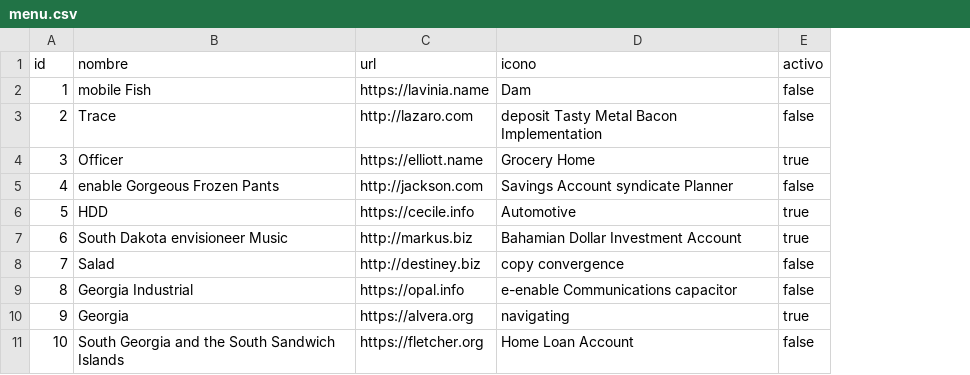
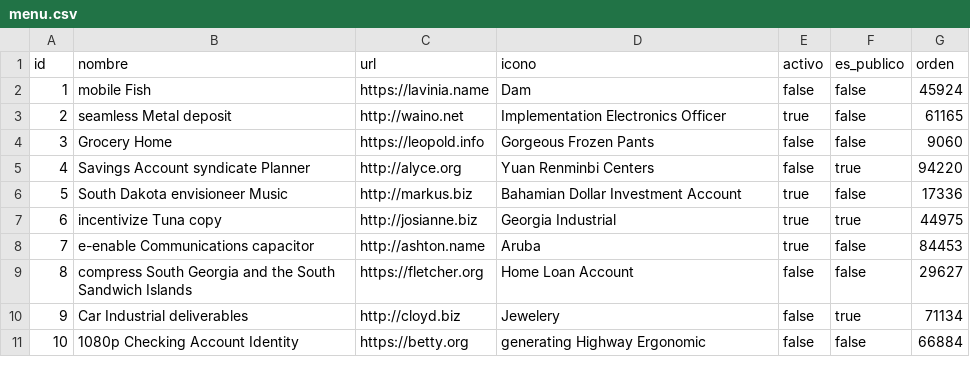
Before and after one commit to adrianizq/ciecyt-itp, a CSV file: src/main/resources/config/liquibase/fake-data/menu.csv, drawn as a sheet; the diff names each change by its address in the sheet, - before the commit and + after, or states it on an @@ line.

Commit message:
agregado esPublico y orden en Menu

```diff
--- a/src/main/resources/config/liquibase/fake-data/menu.csv
+++ b/src/main/resources/config/liquibase/fake-data/menu.csv
+column F (es_publico), rows 2-11: false | false | false | true | false | true | false | false | true | false
+column G (orden), rows 2-11: 45924 | 61165 | 9060 | 94220 | 17336 | 44975 | 84453 | 29627 | 71134 | 66884
-B3 (nombre): Trace
+B3 (nombre): seamless Metal deposit
-C3 (url): http://lazaro.com
+C3 (url): http://waino.net
-D3 (icono): deposit Tasty Metal Bacon Implementation
+D3 (icono): Implementation Electronics Officer
-E3 (activo): false
+E3 (activo): true
-B4 (nombre): Officer
+B4 (nombre): Grocery Home
-C4 (url): https://elliott.name
+C4 (url): https://leopold.info
-D4 (icono): Grocery Home
+D4 (icono): Gorgeous Frozen Pants
-E4 (activo): true
+E4 (activo): false
-B5 (nombre): enable Gorgeous Frozen Pants
+B5 (nombre): Savings Account syndicate Planner
-C5 (url): http://jackson.com
+C5 (url): http://alyce.org
-D5 (icono): Savings Account syndicate Planner
+D5 (icono): Yuan Renminbi Centers
-B6 (nombre): HDD
+B6 (nombre): South Dakota envisioneer Music
-C6 (url): https://cecile.info
+C6 (url): http://markus.biz
-D6 (icono): Automotive
+D6 (icono): Bahamian Dollar Investment Account
-B7 (nombre): South Dakota envisioneer Music
+B7 (nombre): incentivize Tuna copy
-C7 (url): http://markus.biz
+C7 (url): http://josianne.biz
-D7 (icono): Bahamian Dollar Investment Account
+D7 (icono): Georgia Industrial
-B8 (nombre): Salad
+B8 (nombre): e-enable Communications capacitor
-C8 (url): http://destiney.biz
+C8 (url): http://ashton.name
-D8 (icono): copy convergence
+D8 (icono): Aruba
-E8 (activo): false
+E8 (activo): true
-B9 (nombre): Georgia Industrial
+B9 (nombre): compress South Georgia and the South Sandwich Islands
-C9 (url): https://opal.info
+C9 (url): https://fletcher.org
-D9 (icono): e-enable Communications capacitor
+D9 (icono): Home Loan Account
-B10 (nombre): Georgia
+B10 (nombre): Car Industrial deliverables
-C10 (url): https://alvera.org
+C10 (url): http://cloyd.biz
-D10 (icono): navigating
+D10 (icono): Jewelery
-E10 (activo): true
+E10 (activo): false
-B11 (nombre): South Georgia and the South Sandwich Islands
+B11 (nombre): 1080p Checking Account Identity
-C11 (url): https://fletcher.org
+C11 (url): https://betty.org
-D11 (icono): Home Loan Account
+D11 (icono): generating Highway Ergonomic
```
Also changed, not shown: 5 other files.
